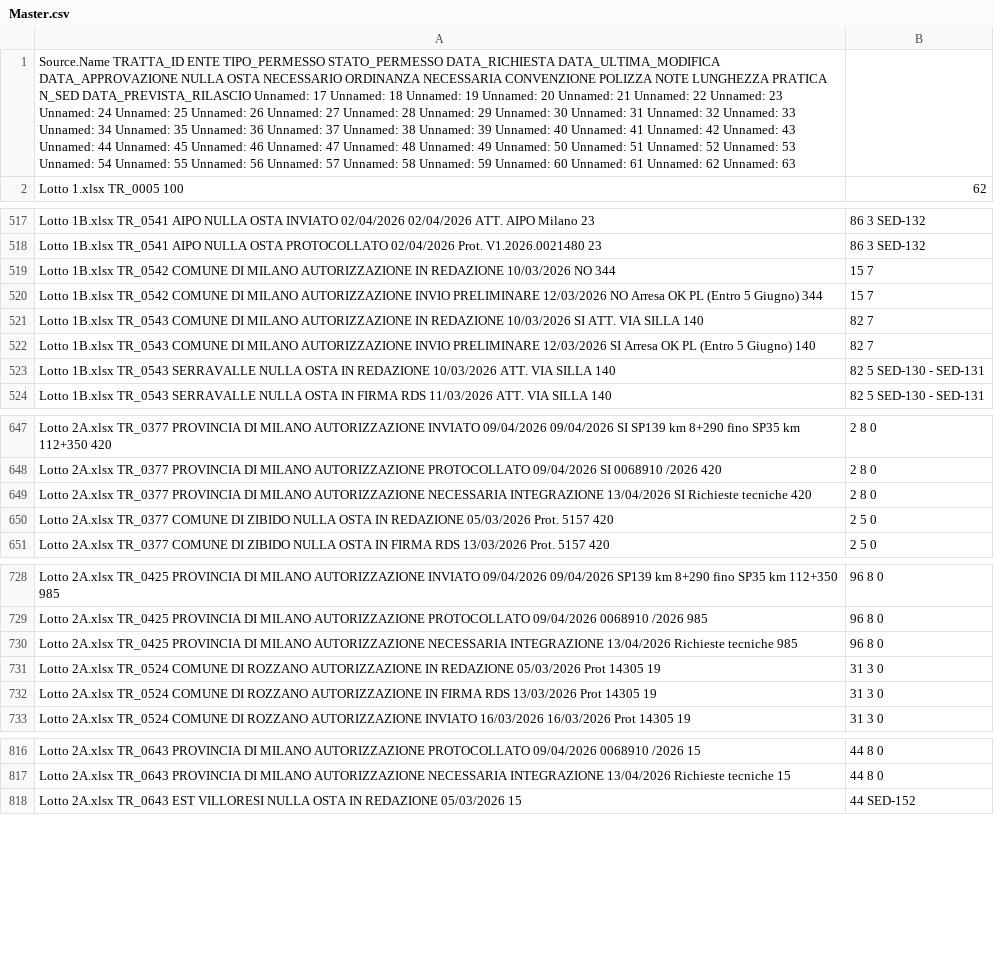
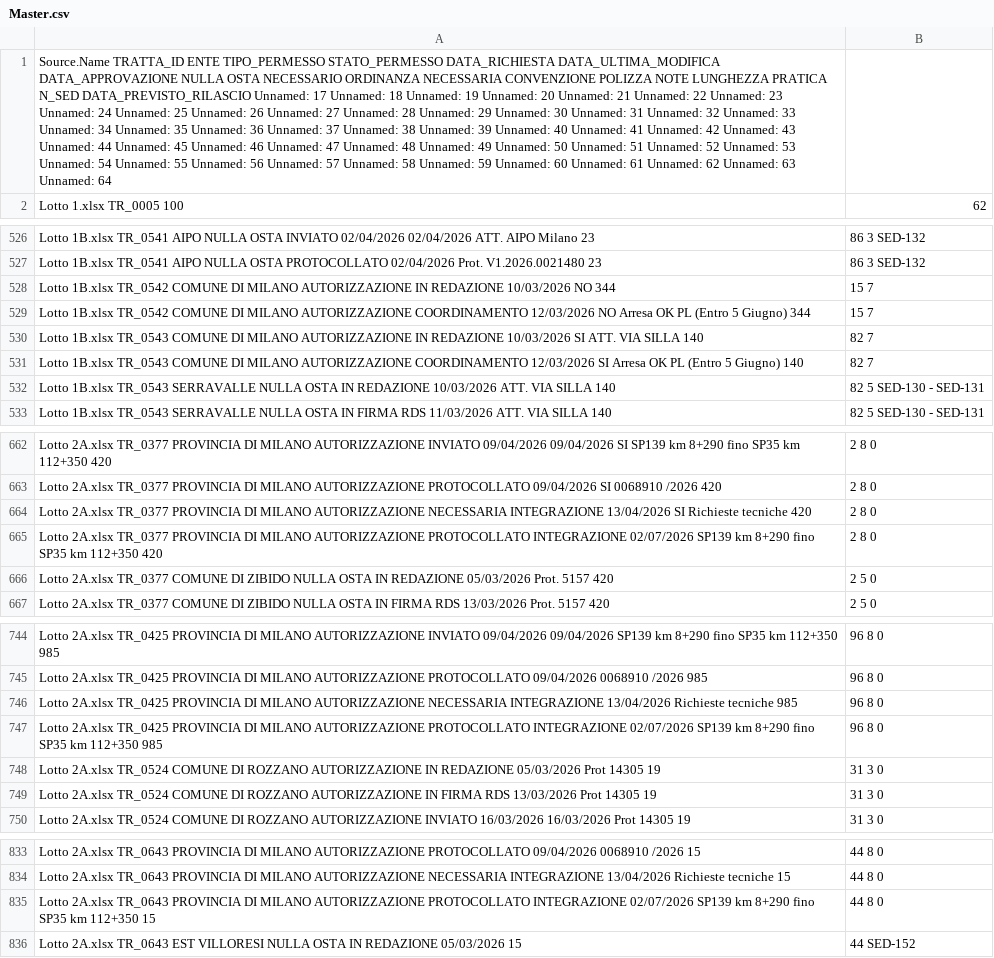
Before and after one commit to ENRI-RDS/dashboard, a CSV file: Master.csv, drawn as a sheet; only a part is shown, gaps mark what is left out; addresses are those after the commit; the diff covers the shown part only; the diff names each change by its address in the sheet, - before the commit and + after, or states it on an @@ line.

```diff
--- a/Master.csv
+++ b/Master.csv
-A1: …PRATICA N_SED DATA_PREVISTA_RILASCIO Unnamed: 17 Unnamed: 18 Unnamed: 19 Unnamed: 20 Unnamed: 21 Unnamed: 22 Unnamed: 23 Unnamed: 24 Unnamed: 25 Unnamed: 26 Unnamed: 27 Unnamed: 28 Unnamed: 29 Unnamed: 30 Unnamed: 31 Unnamed: 32 Unnamed: 33 Unnamed: 34 Unnamed: 35 Unnamed: 36 Unnamed: 37 Unnamed: 38 Unnamed: 39 Unnamed: 40 Unnamed: 41 Unnamed: 42 Unnamed: 43 Unnamed: 44 Unnamed: 45 Unnamed: 46 Unnamed: 47 Unnamed: 48 Unnamed: 49 Unnamed: 50 Unnamed: 51 Unnamed: 52 Unnamed: 53 Unnamed: 54 Unnamed: 55 Unnamed: 56 Unnamed: 57 Unnamed: 58 Unnamed: 59 Unnamed: 60 Unnamed: 61 Unnamed: 62 Unnamed: 63
+A1: …PRATICA N_SED DATA_PREVISTO_RILASCIO Unnamed: 17 Unnamed: 18 Unnamed: 19 Unnamed: 20 Unnamed: 21 Unnamed: 22 Unnamed: 23 Unnamed: 24 Unnamed: 25 Unnamed: 26 Unnamed: 27 Unnamed: 28 Unnamed: 29 Unnamed: 30 Unnamed: 31 Unnamed: 32 Unnamed: 33 Unnamed: 34 Unnamed: 35 Unnamed: 36 Unnamed: 37 Unnamed: 38 Unnamed: 39 Unnamed: 40 Unnamed: 41 Unnamed: 42 Unnamed: 43 Unnamed: 44 Unnamed: 45 Unnamed: 46 Unnamed: 47 Unnamed: 48 Unnamed: 49 Unnamed: 50 Unnamed: 51 Unnamed: 52 Unnamed: 53 Unnamed: 54 Unnamed: 55 Unnamed: 56 Unnamed: 57 Unnamed: 58 Unnamed: 59 Unnamed: 60 Unnamed: 61 Unnamed: 62 Unnamed: 63 Unnamed: 64
-A529: …MILANO AUTORIZZAZIONE INVIO PRELIMINARE 12/03/2026 NO…
+A529: …MILANO AUTORIZZAZIONE COORDINAMENTO 12/03/2026 NO…
-A531: …MILANO AUTORIZZAZIONE INVIO PRELIMINARE 12/03/2026 SI…
+A531: …MILANO AUTORIZZAZIONE COORDINAMENTO 12/03/2026 SI…
+row 665: Lotto 2A.xlsx TR_0377 PROVINCIA DI MILANO AUTORIZZAZIONE PROTOCOLLATO INTEGRAZIONE 02/07/2026 SP139 km 8+290 fino SP35 km 112+350 420 | 2 8 0
+row 747: Lotto 2A.xlsx TR_0425 PROVINCIA DI MILANO AUTORIZZAZIONE PROTOCOLLATO INTEGRAZIONE 02/07/2026 SP139 km 8+290 fino SP35 km 112+350 985 | 96 8 0
+row 835: Lotto 2A.xlsx TR_0643 PROVINCIA DI MILANO AUTORIZZAZIONE PROTOCOLLATO INTEGRAZIONE 02/07/2026 SP139 km 8+290 fino SP35 km 112+350 15 | 44 8 0
```
Also changed, not shown: 15 added rows and 7 edited cells elsewhere in this file.
